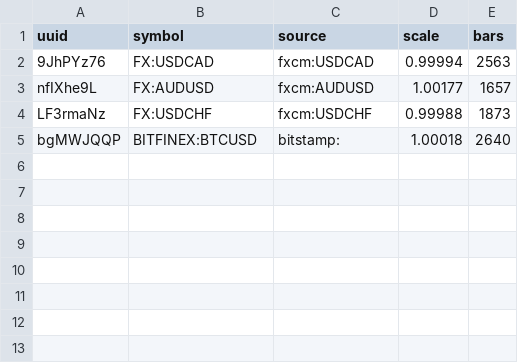
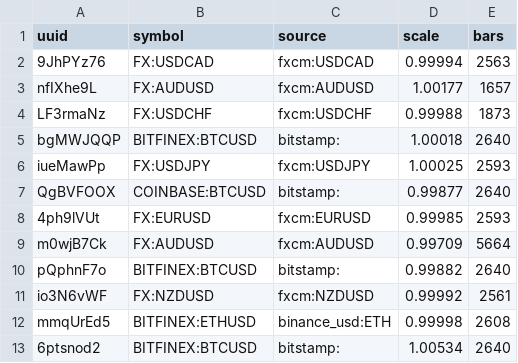
Before and after one commit to qOeOp/trade, a CSV file: research/ronnie/tv/hourly/scale.csv, drawn as a sheet.

```diff
--- a/research/ronnie/tv/hourly/scale.csv
+++ b/research/ronnie/tv/hourly/scale.csv
@@ -5 +5,9 @@ LF3rmaNz,FX:USDCHF,fxcm:USDCHF,0.99988,1873
 bgMWJQQP,BITFINEX:BTCUSD,bitstamp:,1.00018,2640
+iueMawPp,FX:USDJPY,fxcm:USDJPY,1.00025,2593
+QgBVFOOX,COINBASE:BTCUSD,bitstamp:,0.99877,2640
+4ph9lVUt,FX:EURUSD,fxcm:EURUSD,0.99985,2593
+m0wjB7Ck,FX:AUDUSD,fxcm:AUDUSD,0.99709,5664
+pQphnF7o,BITFINEX:BTCUSD,bitstamp:,0.99882,2640
+io3N6vWF,FX:NZDUSD,fxcm:NZDUSD,0.99992,2561
+mmqUrEd5,BITFINEX:ETHUSD,binance_usd:ETH,0.99998,2608
+6ptsnod2,BITFINEX:BTCUSD,bitstamp:,1.00534,2640
```
Also changed, not shown: 11 other files.
